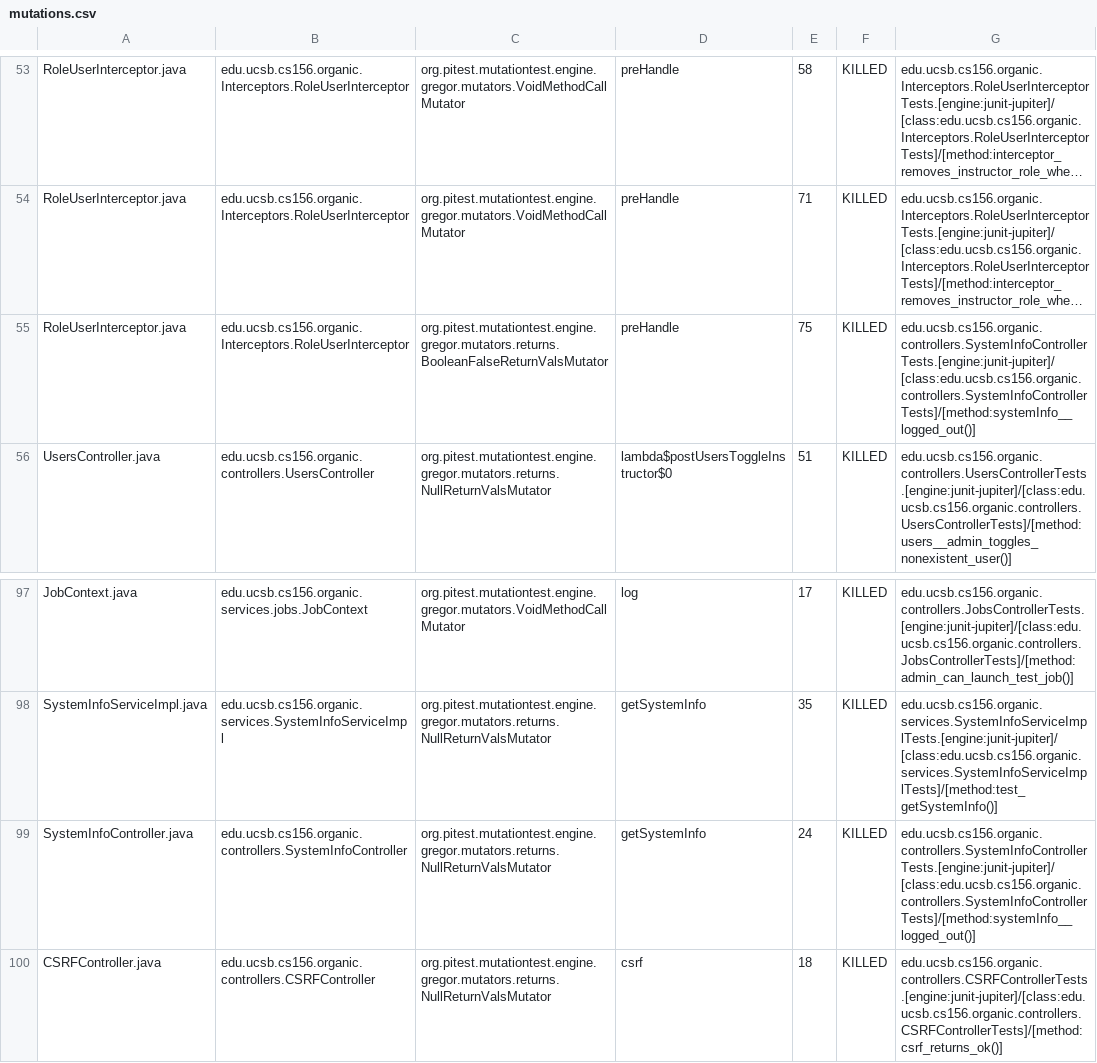
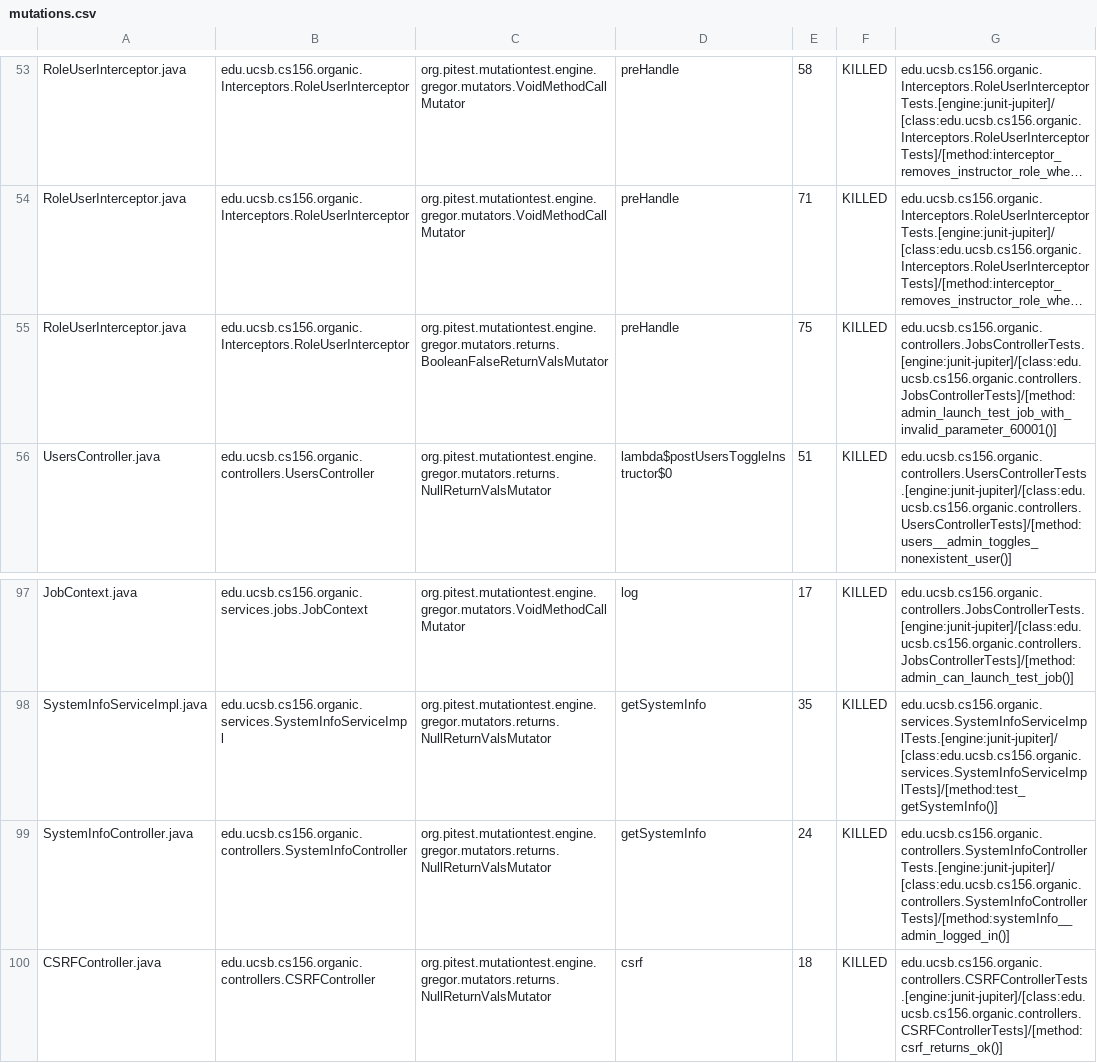
Before and after one commit to ucsb-cs156-w24/proj-organic-w24-6pm-1, a CSV file: prs/52/pitest/mutations.csv, drawn as a sheet; only a part is shown, gaps mark what is left out; long unchanged cells end in …; the diff covers the shown part only; the diff names each change by its address in the sheet, - before the commit and + after, or states it on an @@ line.

Commit message:
Deploying to gh-pages from @ ucsb-cs156-w24/proj-organic-w24-6pm-1@9e6a012f16da2a2e6970387e70edab5b77607560 🚀

```diff
--- a/prs/52/pitest/mutations.csv
+++ b/prs/52/pitest/mutations.csv
-G55: edu.ucsb.cs156.organic.controllers.SystemInfoControllerTests.[engine:junit-jupiter]/[class:edu.ucsb.cs156.organic.controllers.SystemInfoControllerTests]/[method:systemInfo__logged_out()]
+G55: edu.ucsb.cs156.organic.controllers.JobsControllerTests.[engine:junit-jupiter]/[class:edu.ucsb.cs156.organic.controllers.JobsControllerTests]/[method:admin_launch_test_job_with_invalid_parameter_60001()]
-G99: edu.ucsb.cs156.organic.controllers.SystemInfoControllerTests.[engine:junit-jupiter]/[class:edu.ucsb.cs156.organic.controllers.SystemInfoControllerTests]/[method:systemInfo__logged_out()]
+G99: edu.ucsb.cs156.organic.controllers.SystemInfoControllerTests.[engine:junit-jupiter]/[class:edu.ucsb.cs156.organic.controllers.SystemInfoControllerTests]/[method:systemInfo__admin_logged_in()]
```
Also changed, not shown: 13 edited cells elsewhere in this file, 16 other files.
